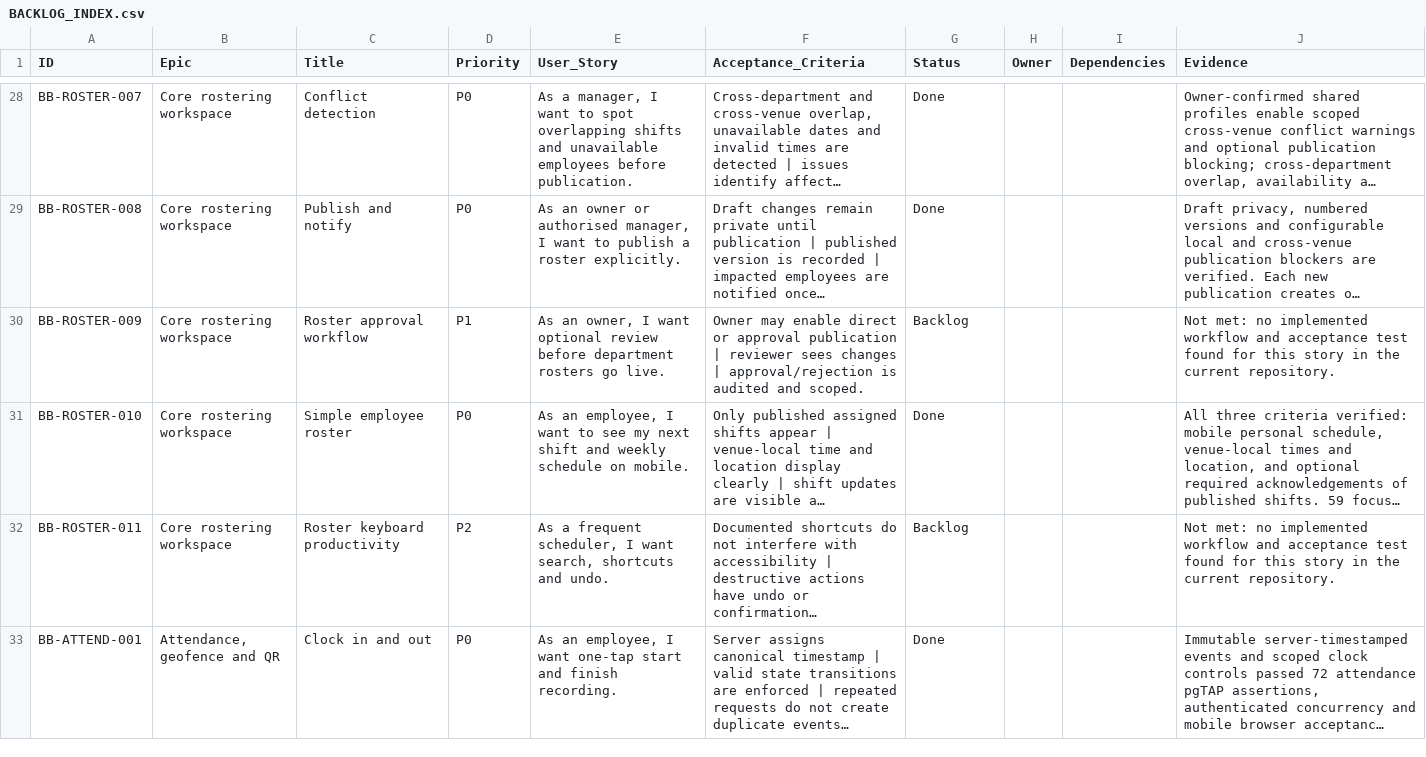
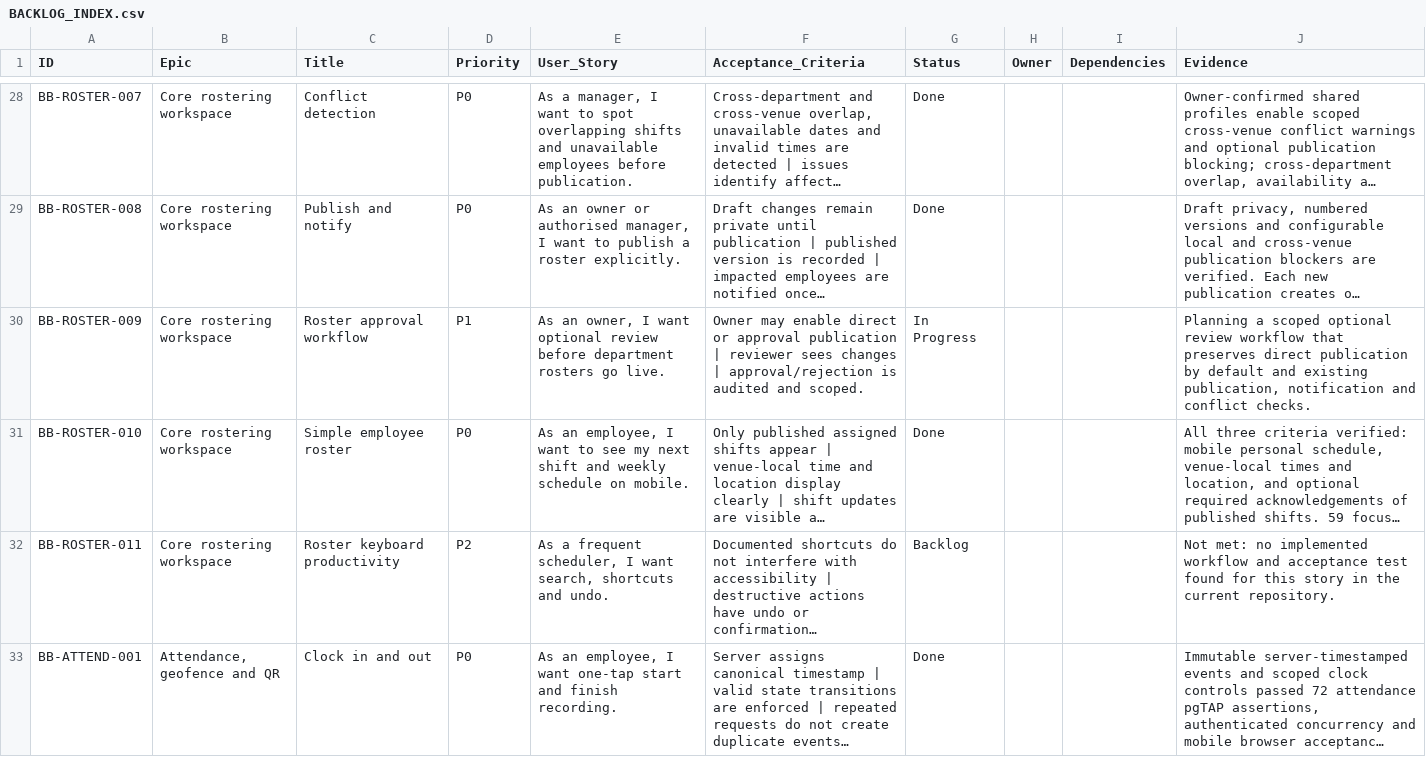
Before and after one commit to farbotkol/butterbox, a CSV file: BACKLOG_INDEX.csv, drawn as a sheet; only a part is shown, gaps mark what is left out; long unchanged cells end in …; the diff names each change by its address in the sheet, - before the commit and + after, or states it on an @@ line.

```diff
--- a/BACKLOG_INDEX.csv
+++ b/BACKLOG_INDEX.csv
-G30 (Status): Backlog
+G30 (Status): In Progress
-J30 (Evidence): Not met: no implemented workflow and acceptance test found for this story in the current repository.
+J30 (Evidence): Planning a scoped optional review workflow that preserves direct publication by default and existing publication, notification and conflict checks.
```
Also changed, not shown: 2 other files.
